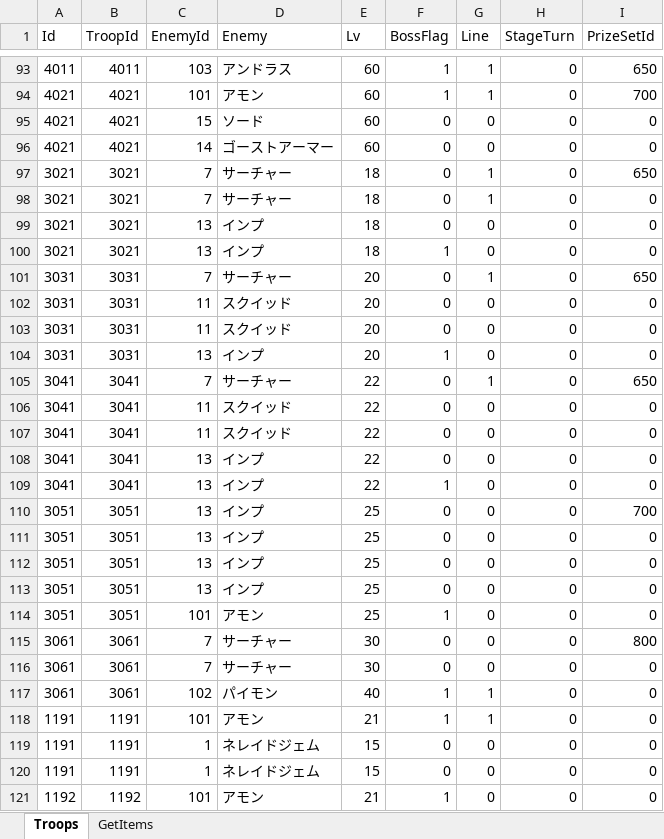
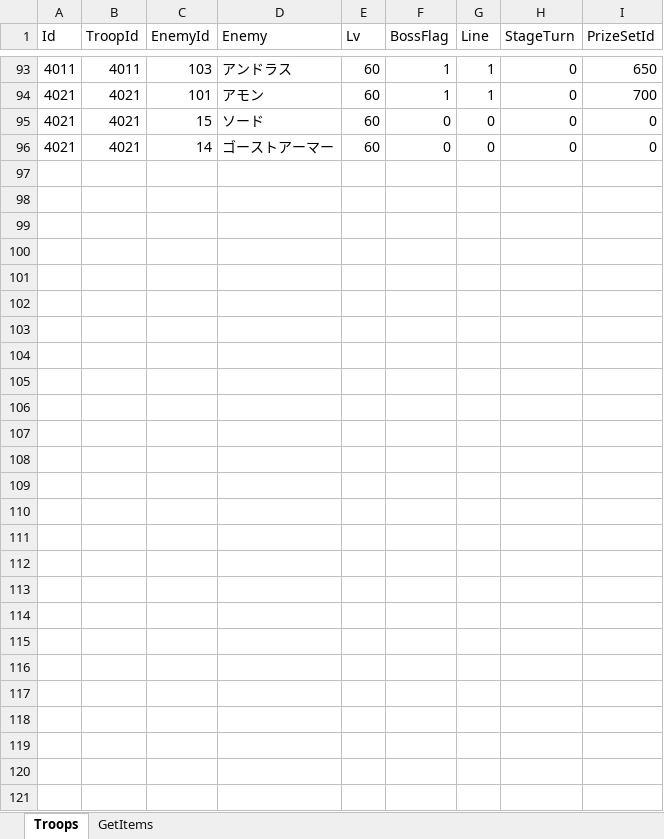
Before and after one commit to seedsclaft/unity, an Excel workbook: Assets/Data/Troops.xlsx, sheet Troops, drawn as a sheet; only a part is shown, gaps mark what is left out; values as stored, in another font and other column widths than the file's, no borders; removed rows and columns are numbered as before the commit, all else as after; the diff covers the shown part only; the diff names each change by its address in the sheet, - before the commit and + after, or states it on an @@ line.

```diff
--- a/Assets/Data/Troops.xlsx (sheet Troops)
+++ b/Assets/Data/Troops.xlsx (sheet Troops)
-row 97: 3021 | 3021 | 7 | サーチャー | 18 | 0 | 1 | 0 | 650
-row 98: 3021 | 3021 | 7 | サーチャー | 18 | 0 | 1 | 0 | 0
-row 99: 3021 | 3021 | 13 | インプ | 18 | 0 | 0 | 0 | 0
-row 100: 3021 | 3021 | 13 | インプ | 18 | 1 | 0 | 0 | 0
-row 101: 3031 | 3031 | 7 | サーチャー | 20 | 0 | 1 | 0 | 650
-row 102: 3031 | 3031 | 11 | スクイッド | 20 | 0 | 0 | 0 | 0
-row 103: 3031 | 3031 | 11 | スクイッド | 20 | 0 | 0 | 0 | 0
-row 104: 3031 | 3031 | 13 | インプ | 20 | 1 | 0 | 0 | 0
-row 105: 3041 | 3041 | 7 | サーチャー | 22 | 0 | 1 | 0 | 650
-row 106: 3041 | 3041 | 11 | スクイッド | 22 | 0 | 0 | 0 | 0
-row 107: 3041 | 3041 | 11 | スクイッド | 22 | 0 | 0 | 0 | 0
-row 108: 3041 | 3041 | 13 | インプ | 22 | 0 | 0 | 0 | 0
-row 109: 3041 | 3041 | 13 | インプ | 22 | 1 | 0 | 0 | 0
-row 110: 3051 | 3051 | 13 | インプ | 25 | 0 | 0 | 0 | 700
-row 111: 3051 | 3051 | 13 | インプ | 25 | 0 | 0 | 0 | 0
-row 112: 3051 | 3051 | 13 | インプ | 25 | 0 | 0 | 0 | 0
-row 113: 3051 | 3051 | 13 | インプ | 25 | 0 | 0 | 0 | 0
-row 114: 3051 | 3051 | 101 | アモン | 25 | 1 | 0 | 0 | 0
-row 115: 3061 | 3061 | 7 | サーチャー | 30 | 0 | 0 | 0 | 800
-row 116: 3061 | 3061 | 7 | サーチャー | 30 | 0 | 0 | 0 | 0
-row 117: 3061 | 3061 | 102 | パイモン | 40 | 1 | 1 | 0 | 0
-row 118: 1191 | 1191 | 101 | アモン | 21 | 1 | 1 | 0 | 0
-row 119: 1191 | 1191 | 1 | ネレイドジェム | 15 | 0 | 0 | 0 | 0
-row 120: 1191 | 1191 | 1 | ネレイドジェム | 15 | 0 | 0 | 0 | 0
-row 121: 1192 | 1192 | 101 | アモン | 21 | 1 | 0 | 0 | 0
```
Also changed, not shown: 4 added rows, 4 removed rows and 11 edited cells elsewhere in this sheet, formulas that keep their value, Assets/Data/Actors.xlsx, Assets/Data/Enemies.xlsx, 15 other files.
